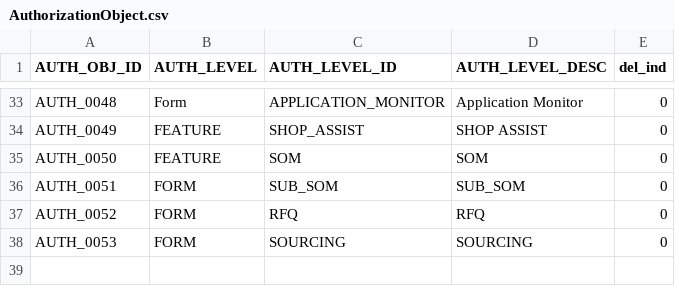
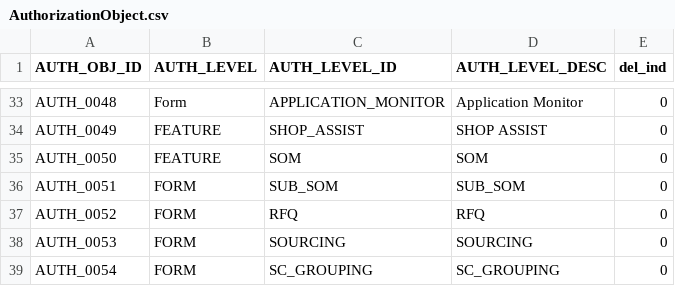
Before and after one commit to HG-ADMIN-2019/procurezy, a CSV file: MajjakaScript/application_data/AuthorizationObject.csv, drawn as a sheet; only a part is shown, gaps mark what is left out; the diff names each change by its address in the sheet, - before the commit and + after, or states it on an @@ line.

```diff
--- a/MajjakaScript/application_data/AuthorizationObject.csv
+++ b/MajjakaScript/application_data/AuthorizationObject.csv
+row 39: AUTH_0054 | FORM | SC_GROUPING | SC_GROUPING | 0
```
Also changed, not shown: MajjakaScript/application_data/FieldTypeDescription.csv, 7 other files.
